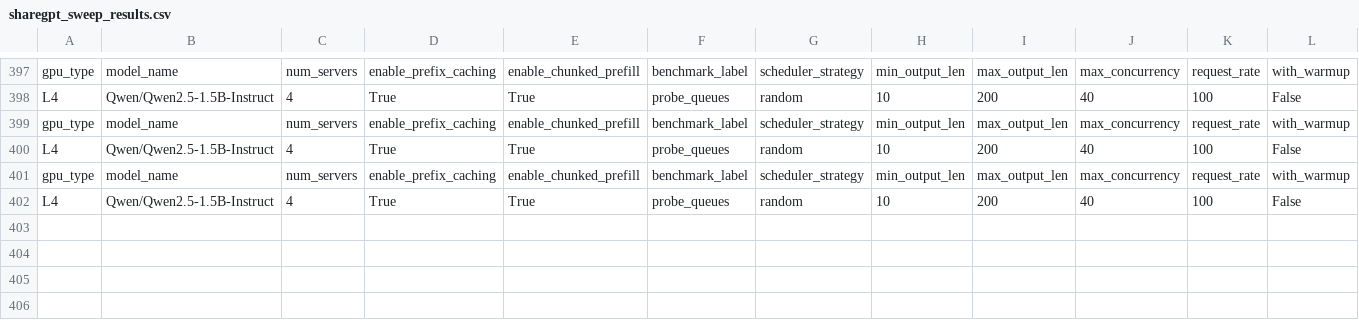
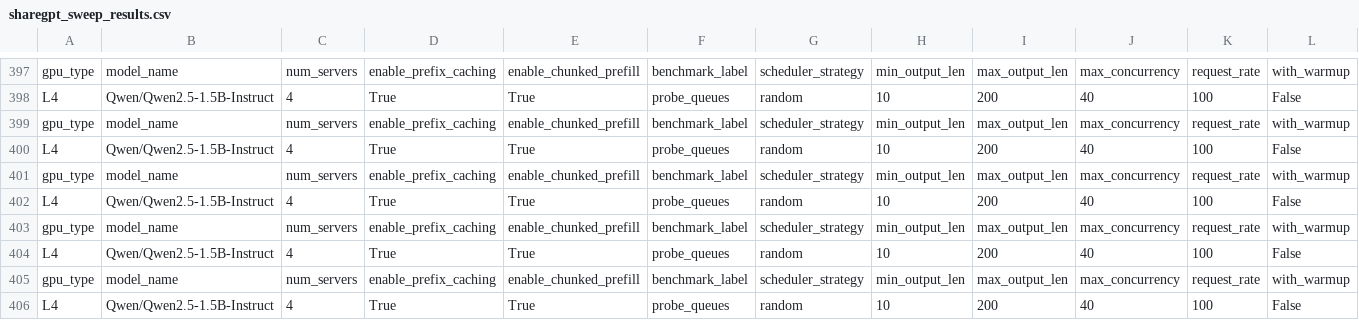
Before and after one commit to jujipotle/ray, a CSV file: _prefix_aware_playground/inside_ray/results/sharegpt_sweep_results.csv, drawn as a sheet; only a part is shown, gaps mark what is left out; rows hold the shown columns only; the diff names each change by its address in the sheet, - before the commit and + after, or states it on an @@ line.

```diff
--- a/_prefix_aware_playground/inside_ray/results/sharegpt_sweep_results.csv
+++ b/_prefix_aware_playground/inside_ray/results/sharegpt_sweep_results.csv
+row 403: gpu_type | model_name | num_servers | enable_prefix_caching | enable_chunked_prefill | benchmark_label | scheduler_strategy | min_output_len | max_output_len | max_concurrency | request_rate | with_warmup
+row 404: L4 | Qwen/Qwen2.5-1.5B-Instruct | 4 | True | True | probe_queues | random | 10 | 200 | 40 | 100 | False
+row 405: gpu_type | model_name | num_servers | enable_prefix_caching | enable_chunked_prefill | benchmark_label | scheduler_strategy | min_output_len | max_output_len | max_concurrency | request_rate | with_warmup
+row 406: L4 | Qwen/Qwen2.5-1.5B-Instruct | 4 | True | True | probe_queues | random | 10 | 200 | 40 | 100 | False
```
Also changed, not shown: 9 other files.
